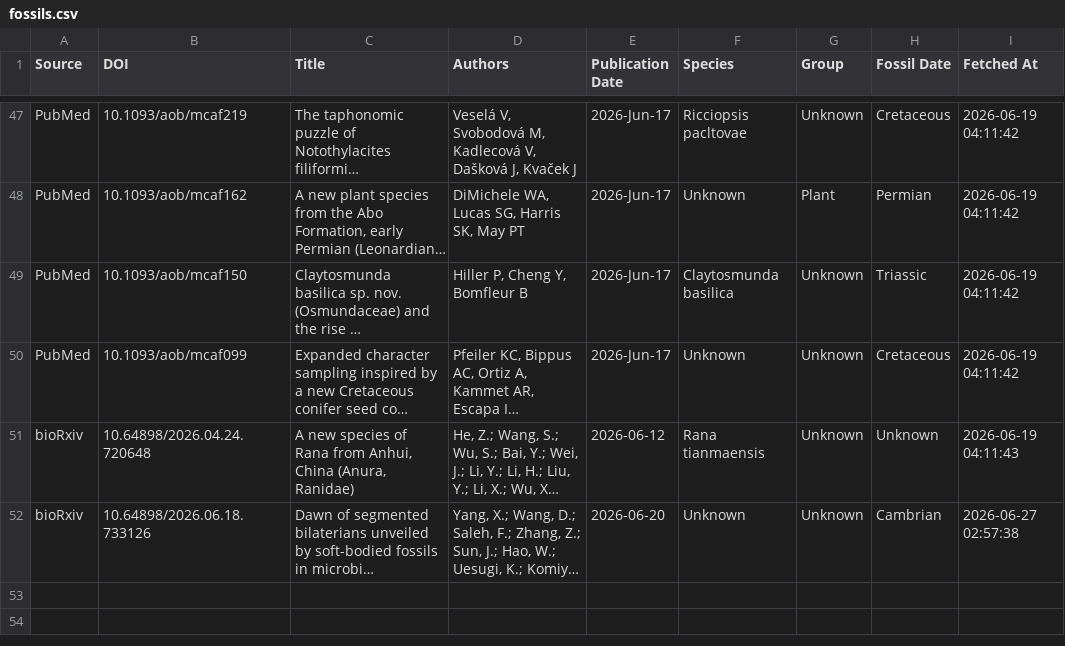
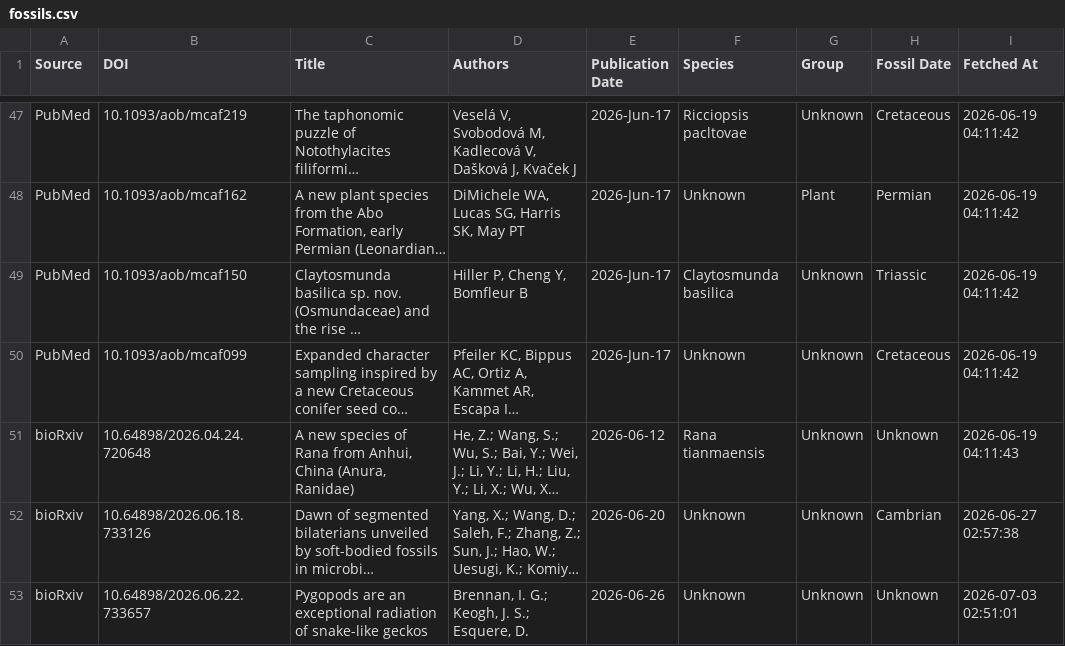
Before and after one commit to freitas-lucas/fossil_searcher, a CSV file: data/fossils.csv, drawn as a sheet; only a part is shown, gaps mark what is left out; long unchanged cells end in …; the diff names each change by its address in the sheet, - before the commit and + after, or states it on an @@ line.

```diff
--- a/data/fossils.csv
+++ b/data/fossils.csv
+row 53: bioRxiv | 10.64898/2026.06.22.733657 | Pygopods are an exceptional radiation of snake-like geckos | Brennan, I. G.; Keogh, J. S.; Esquere, D. | 2026-06-26 | Unknown | Unknown | Unknown | 2026-07-03 02:51:01
```
Also changed, not shown: data/run_log.csv, 1 other file.
